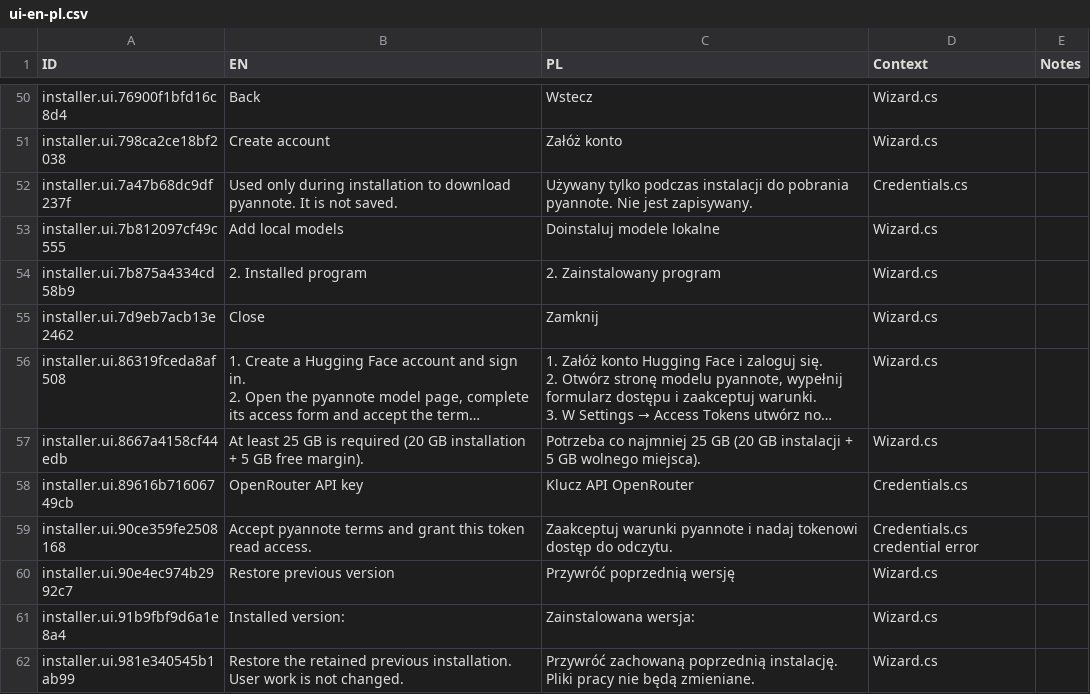
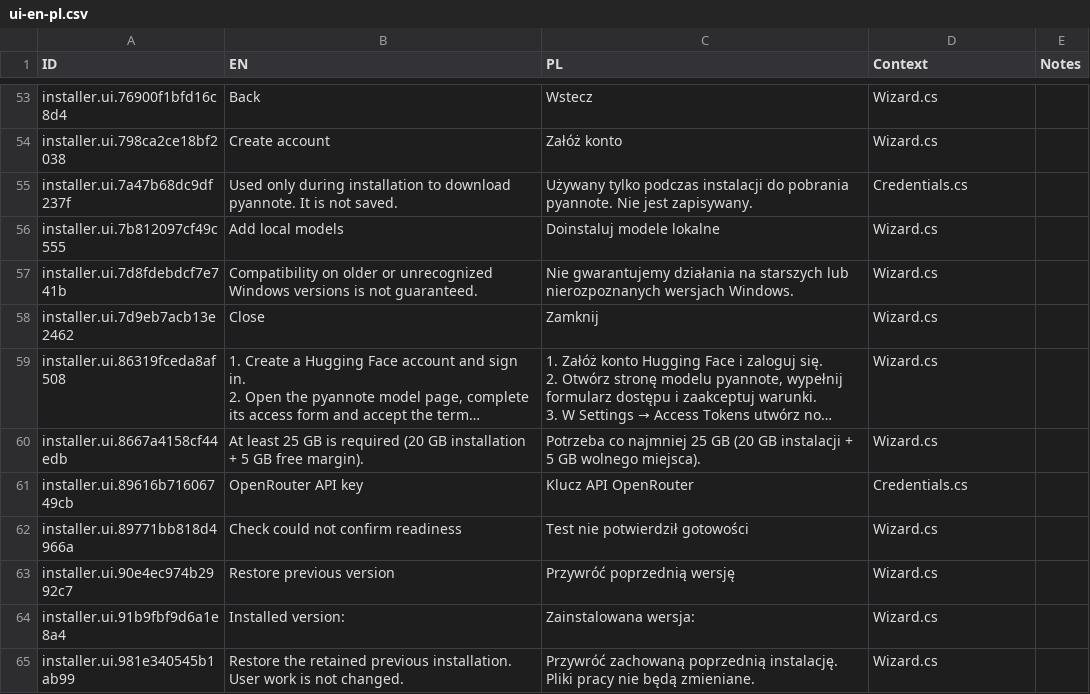
Before and after one commit to Polikles/ewp-transcripts, a CSV file: installer/ui-en-pl.csv, drawn as a sheet; only a part is shown, gaps mark what is left out; long unchanged cells end in …; the diff covers the shown part only.

Commit message:
fix(installer): reset actions and support custom Windows locations

```diff
--- a/installer/ui-en-pl.csv
+++ b/installer/ui-en-pl.csv
@@ -53,3 +56,3 @@ installer.ui.7a47b68dc9df237f,Used only during installation to download pyannote
 installer.ui.7b812097cf49c555,Add local models,Doinstaluj modele lokalne,Wizard.cs,
-installer.ui.7b875a4334cd58b9,2. Installed program,2. Zainstalowany program,Wizard.cs,
+installer.ui.7d8fdebdcf7e741b,Compatibility on older or unrecognized Windows versions is not guaranteed.,Nie gwarantujemy działania na starszych lub nierozpoznanych wersjach Windows.,Wizard.cs,
 installer.ui.7d9eb7acb13e2462,Close,Zamknij,Wizard.cs,
@@ -64,3 +67,3 @@ installer.ui.8667a4158cf44edb,At least 25 GB is required (20 GB installation + 5
 installer.ui.89616b71606749cb,OpenRouter API key,Klucz API OpenRouter,Credentials.cs,
-installer.ui.90ce359fe2508168,Accept pyannote terms and grant this token read access.,Zaakceptuj warunki pyannote i nadaj tokenowi dostęp do odczytu.,Credentials.cs credential error,
+installer.ui.89771bb818d4966a,Check could not confirm readiness,Test nie potwierdził gotowości,Wizard.cs,
 installer.ui.90e4ec974b2992c7,Restore previous version,Przywróć poprzednią wersję,Wizard.cs,
```
Also changed, not shown: 15 added rows, 8 removed rows and 2 edited cells elsewhere in this file, 32 other files.
